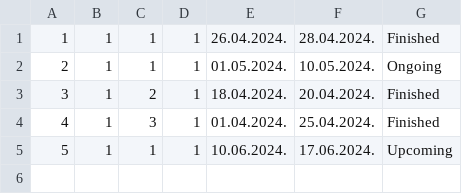
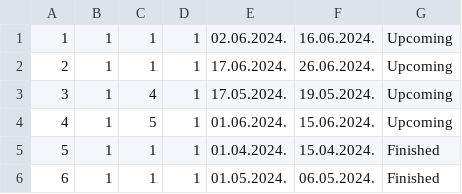
Before and after one commit to NenadGvozdenac/Simulacija-i-modeliranje-sistema, a CSV file: Resources/Data/accommodation_reservations.csv, drawn as a sheet; addresses are those after the commit; the diff names each change by its address in the sheet, - before the commit and + after, or states it on an @@ line.

```diff
--- a/Resources/Data/accommodation_reservations.csv
+++ b/Resources/Data/accommodation_reservations.csv
-E1: 26.04.2024.
+E1: 02.06.2024.
-F1: 28.04.2024.
+F1: 16.06.2024.
-G1: Finished
+G1: Upcoming
-E2: 01.05.2024.
+E2: 17.06.2024.
-F2: 10.05.2024.
+F2: 26.06.2024.
-G2: Ongoing
+G2: Upcoming
-C3: 2
+C3: 4
-E3: 18.04.2024.
+E3: 17.05.2024.
-F3: 20.04.2024.
+F3: 19.05.2024.
-G3: Finished
+G3: Upcoming
+row 4: 4 | 1 | 5 | 1 | 01.06.2024. | 15.06.2024. | Upcoming
@@ column A renumbered from row 5 down @@
-C5: 3
+C5: 1
-F5: 25.04.2024.
+F5: 15.04.2024.
-E6: 10.06.2024.
+E6: 01.05.2024.
-F6: 17.06.2024.
+F6: 06.05.2024.
-G6: Upcoming
+G6: Finished
```
Also changed, not shown: Resources/Data/accommodation_images.csv, 12 other files.
